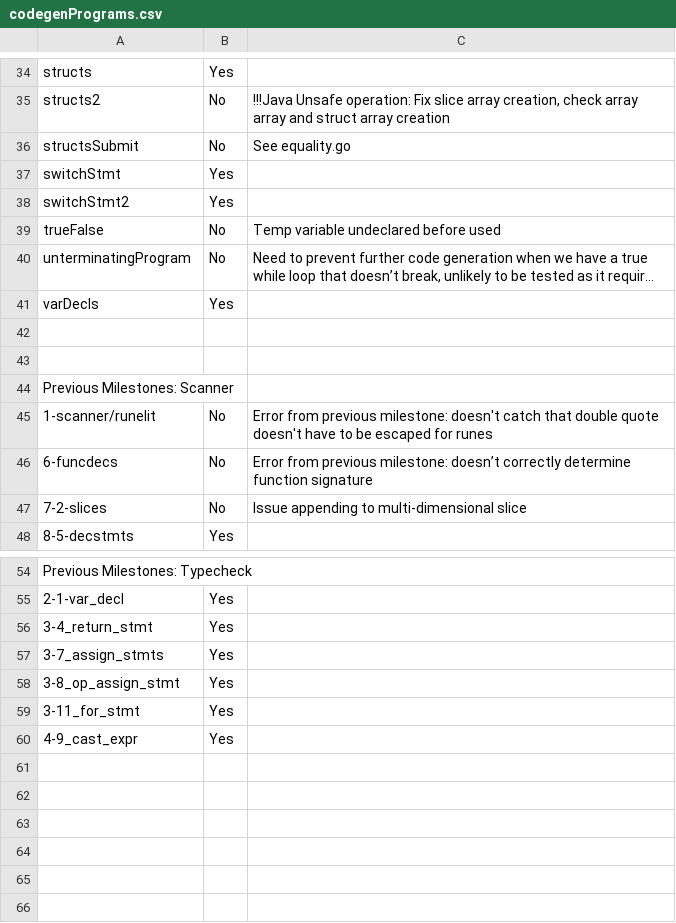
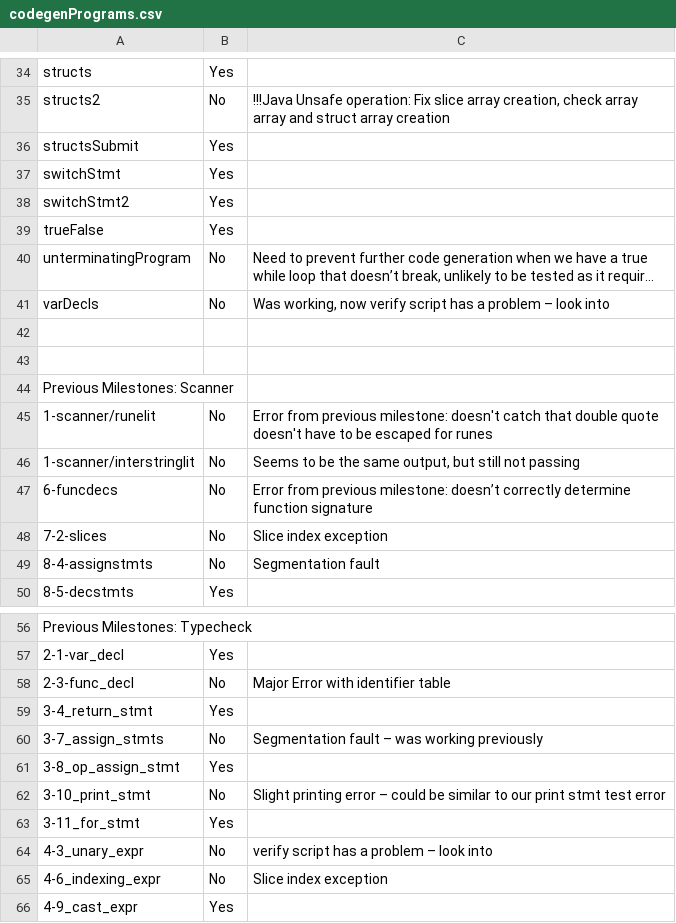
Before and after one commit to pashakondratyev/GoJava, a CSV file: codegenPrograms.csv, drawn as a sheet; only a part is shown, gaps mark what is left out; long unchanged cells end in …; addresses are those after the commit; the diff covers the shown part only; the diff names each change by its address in the sheet, - before the commit and + after, or states it on an @@ line.

```diff
--- a/codegenPrograms.csv
+++ b/codegenPrograms.csv
-B36: No
+B36: Yes
-C36: See equality.go
+C36: (empty)
-B39: No
+B39: Yes
-C39: Temp variable undeclared before used
+C39: (empty)
-B41: Yes
+B41: No
-C41: (empty)
+C41: Was working, now verify script has a problem – look into
+row 46: 1-scanner/interstringlit | No | Seems to be the same output, but still not passing
-C48: Issue appending to multi-dimensional slice
+C48: Slice index exception
+row 49: 8-4-assignstmts | No | Segmentation fault
+row 58: 2-3-func_decl | No | Major Error with identifier table
-B60: Yes
+B60: No
-C60: (empty)
+C60: Segmentation fault – was working previously
+row 62: 3-10_print_stmt | No | Slight printing error – could be similar to our print stmt test error
+row 64: 4-3_unary_expr | No | verify script has a problem – look into
+row 65: 4-6_indexing_expr | No | Slice index exception
```
Also changed, not shown: 11 edited cells elsewhere in this file.
